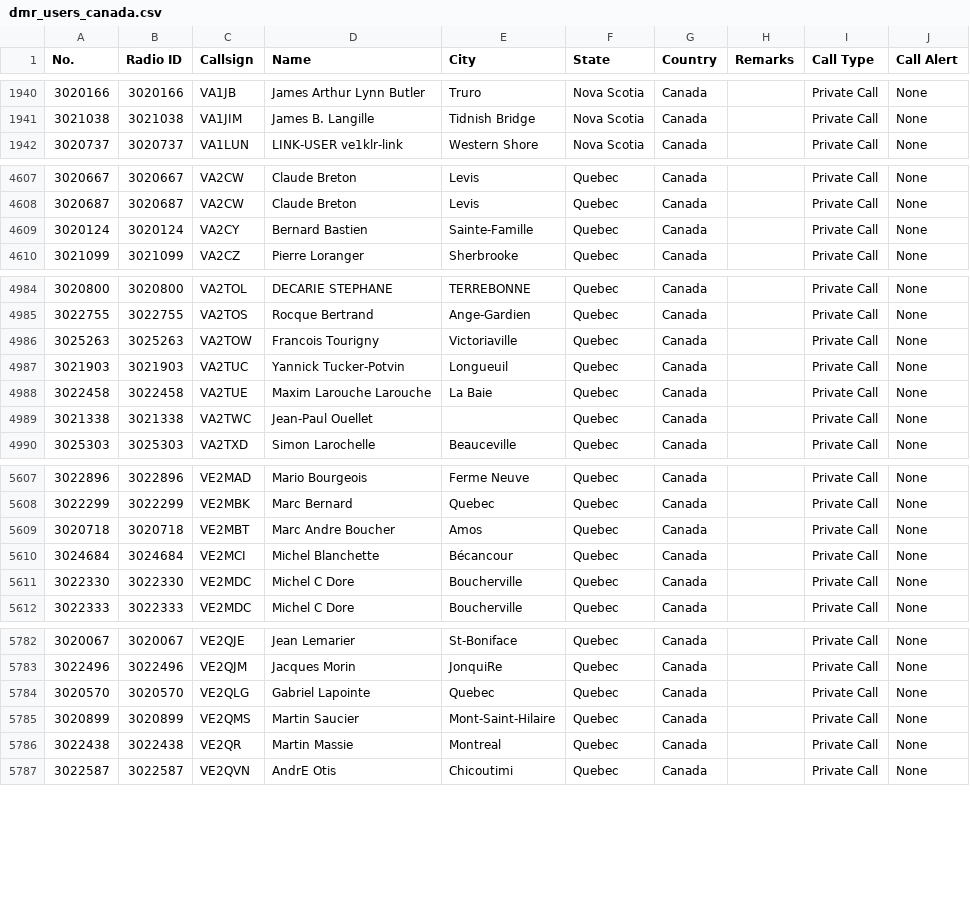
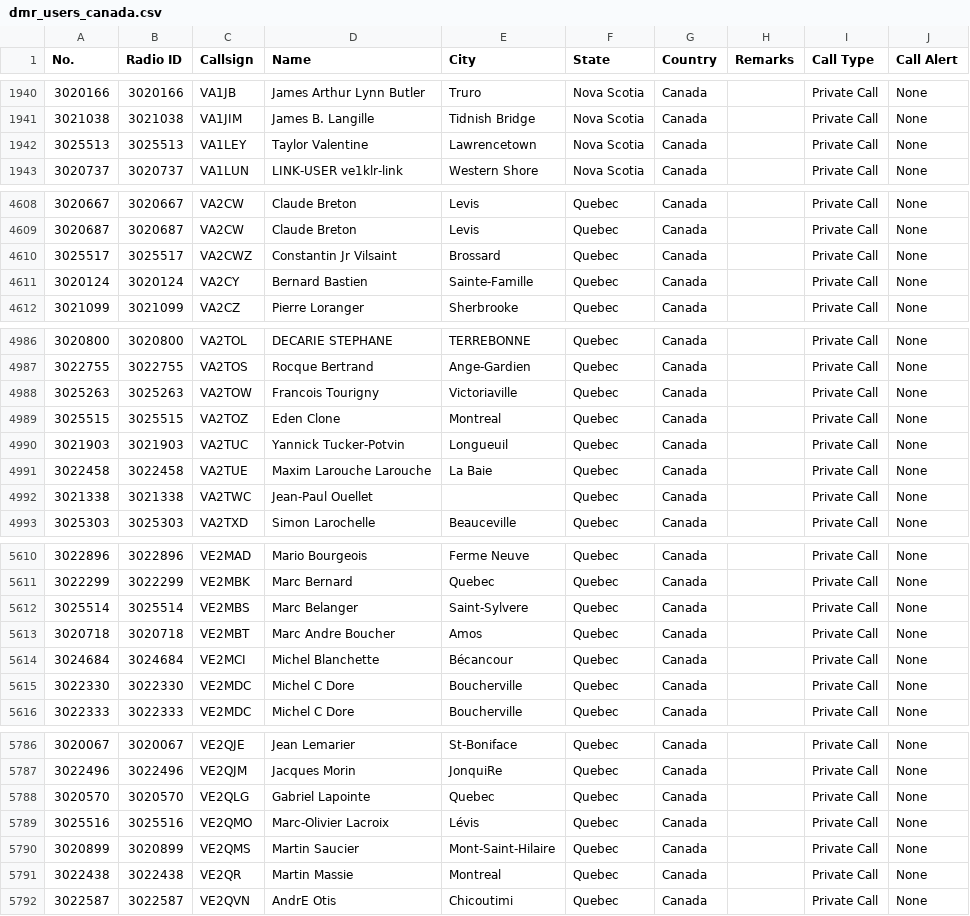
Before and after one commit to CraigHead/Anytone-DMR-Users, a CSV file: dmr_users_canada.csv, drawn as a sheet; only a part is shown, gaps mark what is left out.

Commit message:
Updated DMR User List 20231210.1

```diff
--- a/dmr_users_canada.csv
+++ b/dmr_users_canada.csv
@@ -1941,2 +1941,3 @@
 "3021038","3021038","VA1JIM","James B. Langille","Tidnish Bridge","Nova Scotia","Canada","","Private Call","None"
+"3025513","3025513","VA1LEY","Taylor  Valentine","Lawrencetown","Nova Scotia","Canada","","Private Call","None"
 "3020737","3020737","VA1LUN","LINK-USER ve1klr-link","Western Shore","Nova Scotia","Canada","","Private Call","None"
@@ -4608,2 +4609,3 @@
 "3020687","3020687","VA2CW","Claude Breton","Levis","Quebec","Canada","","Private Call","None"
+"3025517","3025517","VA2CWZ","Constantin Jr Vilsaint","Brossard","Quebec","Canada","","Private Call","None"
 "3020124","3020124","VA2CY","Bernard Bastien","Sainte-Famille","Quebec","Canada","","Private Call","None"
@@ -4986,2 +4988,3 @@
 "3025263","3025263","VA2TOW","Francois Tourigny","Victoriaville","Quebec","Canada","","Private Call","None"
+"3025515","3025515","VA2TOZ","Eden Clone","Montreal","Quebec","Canada","","Private Call","None"
 "3021903","3021903","VA2TUC","Yannick Tucker-Potvin","Longueuil","Quebec","Canada","","Private Call","None"
@@ -5608,2 +5611,3 @@
 "3022299","3022299","VE2MBK","Marc Bernard","Quebec","Quebec","Canada","","Private Call","None"
+"3025514","3025514","VE2MBS","Marc Belanger","Saint-Sylvere","Quebec","Canada","","Private Call","None"
 "3020718","3020718","VE2MBT","Marc Andre Boucher","Amos","Quebec","Canada","","Private Call","None"
@@ -5784,2 +5788,3 @@
 "3020570","3020570","VE2QLG","Gabriel Lapointe","Quebec","Quebec","Canada","","Private Call","None"
+"3025516","3025516","VE2QMO","Marc-Olivier Lacroix","Lévis","Quebec","Canada","","Private Call","None"
 "3020899","3020899","VE2QMS","Martin Saucier","Mont-Saint-Hilaire","Quebec","Canada","","Private Call","None"
```
